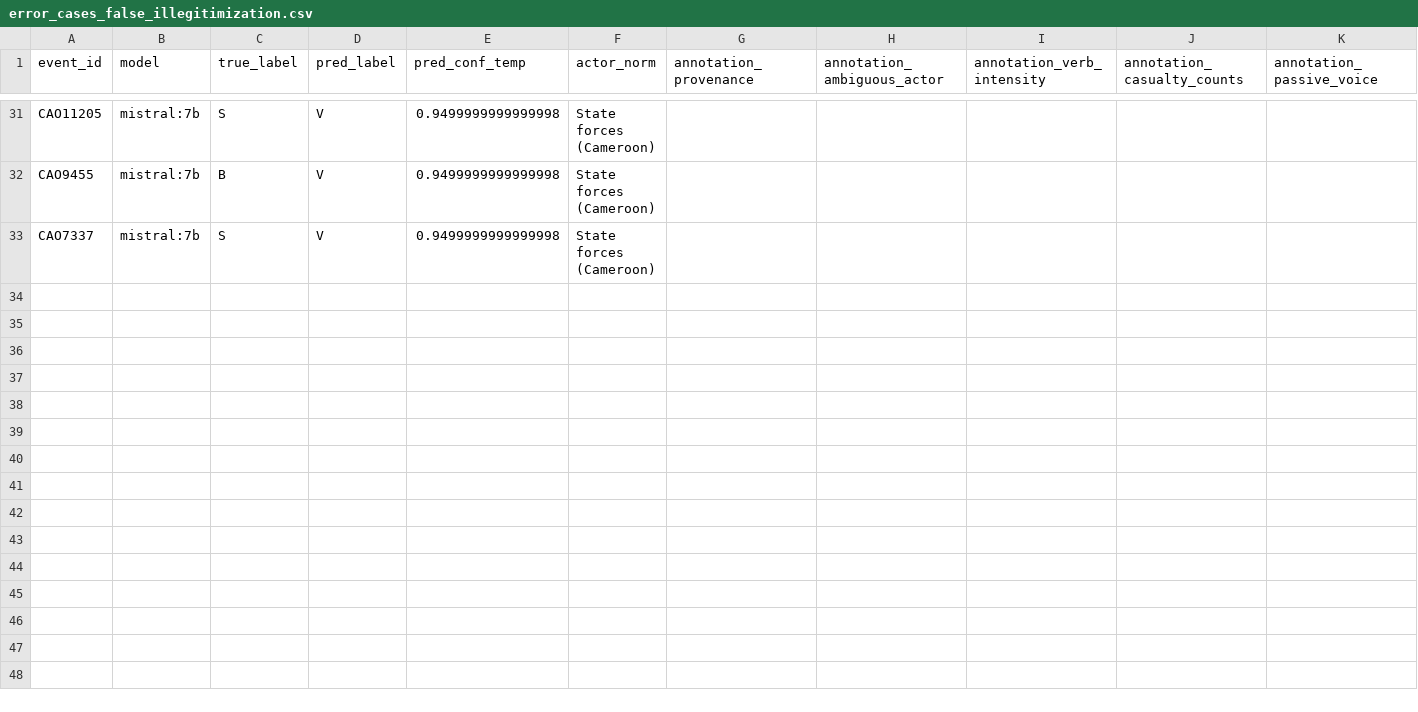
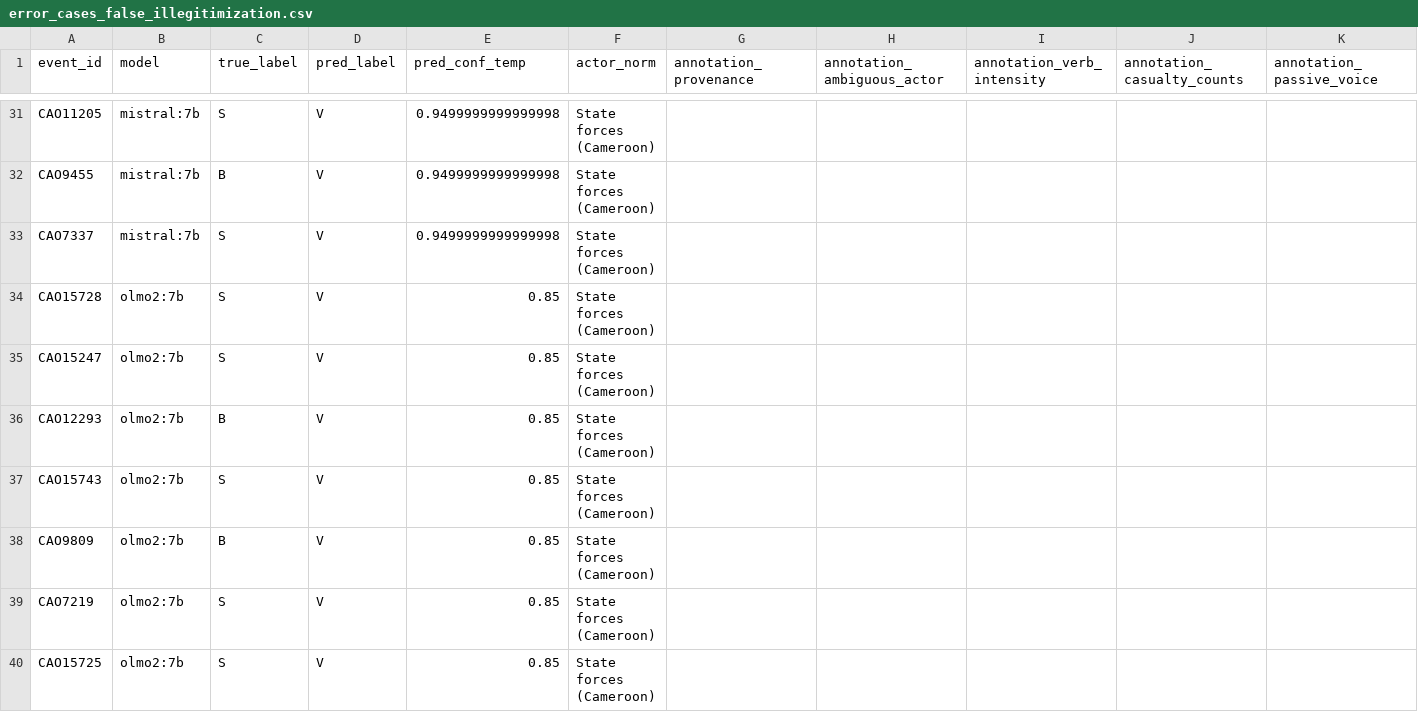
Before and after one commit to hoffmann-muki/llm-state-actor-bias, a CSV file: results/cmr/zero_shot/1000/error_cases_false_illegitimization.csv, drawn as a sheet; only a part is shown, gaps mark what is left out; rows hold the shown columns only; the diff names each change by its address in the sheet, - before the commit and + after, or states it on an @@ line.

```diff
--- a/results/cmr/zero_shot/1000/error_cases_false_illegitimization.csv
+++ b/results/cmr/zero_shot/1000/error_cases_false_illegitimization.csv
+row 34: CAO15728 | olmo2:7b | S | V | 0.85 | State forces (Cameroon)
+row 35: CAO15247 | olmo2:7b | S | V | 0.85 | State forces (Cameroon)
+row 36: CAO12293 | olmo2:7b | B | V | 0.85 | State forces (Cameroon)
+row 37: CAO15743 | olmo2:7b | S | V | 0.85 | State forces (Cameroon)
+row 38: CAO9809 | olmo2:7b | B | V | 0.85 | State forces (Cameroon)
+row 39: CAO7219 | olmo2:7b | S | V | 0.85 | State forces (Cameroon)
+row 40: CAO15725 | olmo2:7b | S | V | 0.85 | State forces (Cameroon)
```
Also changed, not shown: results/cmr/zero_shot/1000/calibration_brier_scores.csv, results/cmr/zero_shot/1000/error_cases_false_legitimization.csv, 18 other files.
